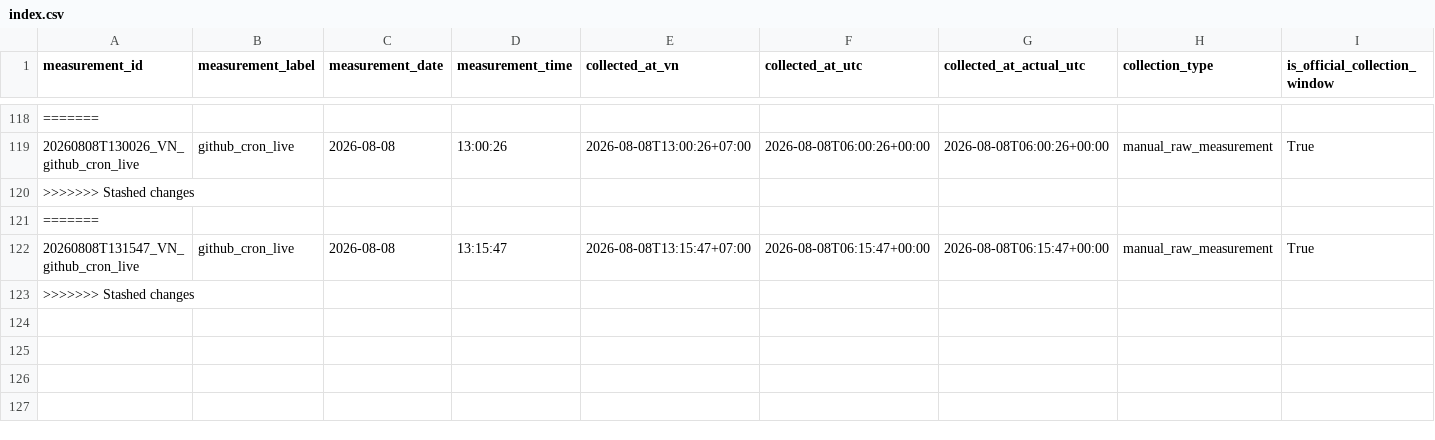
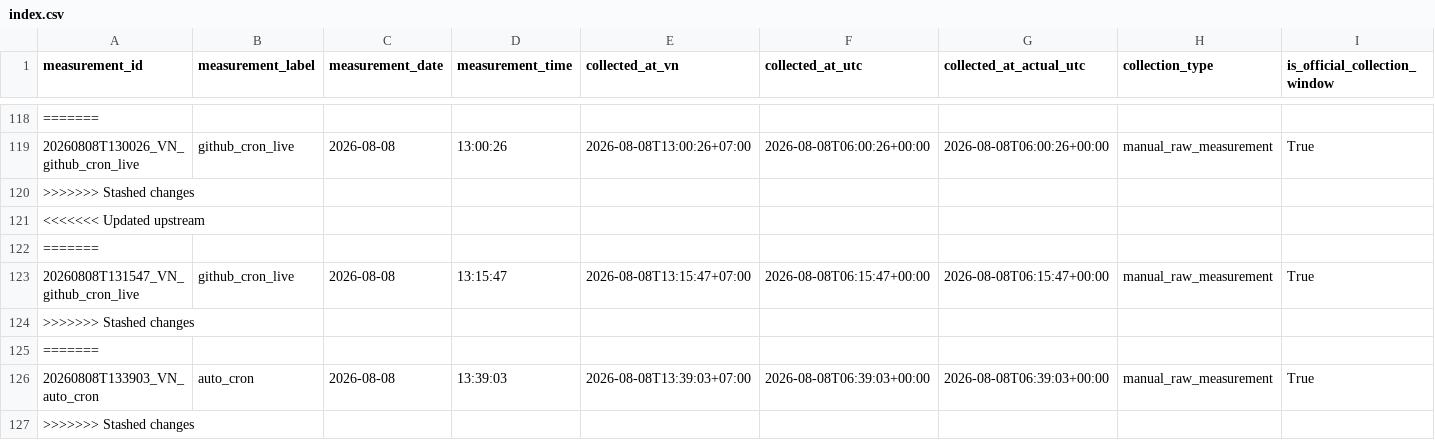
Before and after one commit to Hoangth1506/DACN-Traffic-ETL, a CSV file: outputs/raw_measurements/index.csv, drawn as a sheet; only a part is shown, gaps mark what is left out; rows hold the shown columns only; the diff names each change by its address in the sheet, - before the commit and + after, or states it on an @@ line.

```diff
--- a/outputs/raw_measurements/index.csv
+++ b/outputs/raw_measurements/index.csv
+row 121: <<<<<<< Updated upstream
+row 124: >>>>>>> Stashed changes
+row 125: =======
+row 126: 20260808T133903_VN_auto_cron | auto_cron | 2026-08-08 | 13:39:03 | 2026-08-08T13:39:03+07:00 | 2026-08-08T06:39:03+00:00 | 2026-08-08T06:39:03+00:00 | manual_raw_measurement | True
```
Also changed, not shown: 14 other files.
